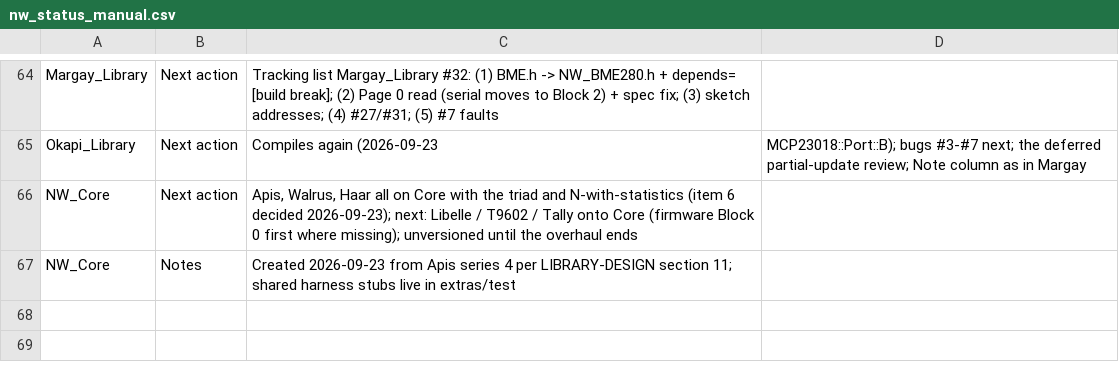
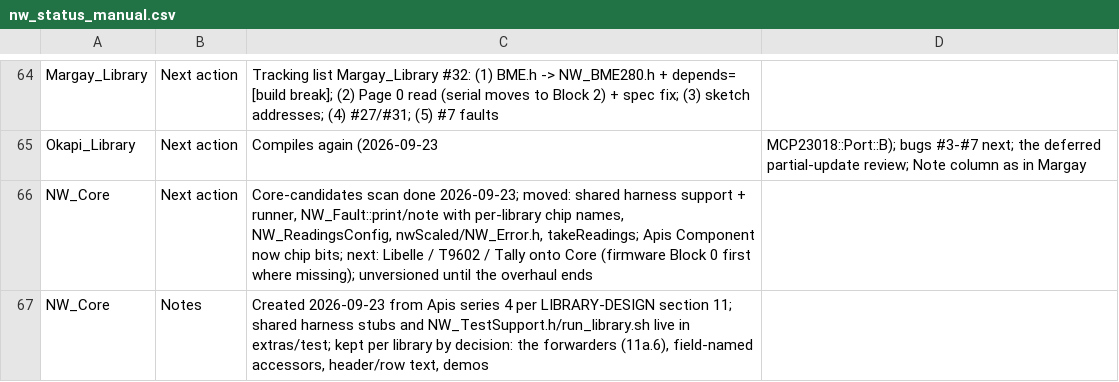
Before and after one commit to NorthernWidget/NW-Status, a CSV file: nw_status_manual.csv, drawn as a sheet; only a part is shown, gaps mark what is left out.

```diff
--- a/nw_status_manual.csv
+++ b/nw_status_manual.csv
@@ -65,3 +65,3 @@ Margay_Library,Next action,Tracking list Margay_Library #32: (1) BME.h -> NW_BME
 Okapi_Library,Next action,Compiles again (2026-09-23, MCP23018::Port::B); bugs #3-#7 next; the deferred partial-update review; Note column as in Margay
-NW_Core,Next action,"Apis, Walrus, Haar all on Core with the triad and N-with-statistics (item 6 decided 2026-09-23); next: Libelle / T9602 / Tally onto Core (firmware Block 0 first where missing); unversioned until the overhaul ends"
-NW_Core,Notes,Created 2026-09-23 from Apis series 4 per LIBRARY-DESIGN section 11; shared harness stubs live in extras/test
+NW_Core,Next action,"Core-candidates scan done 2026-09-23; moved: shared harness support + runner, NW_Fault::print/note with per-library chip names, NW_ReadingsConfig, nwScaled/NW_Error.h, takeReadings; Apis Component now chip bits; next: Libelle / T9602 / Tally onto Core (firmware Block 0 first where missing); unversioned until the overhaul ends"
+NW_Core,Notes,"Created 2026-09-23 from Apis series 4 per LIBRARY-DESIGN section 11; shared harness stubs and NW_TestSupport.h/run_library.sh live in extras/test; kept per library by decision: the forwarders (11a.6), field-named accessors, header/row text, demos"
```
Also changed, not shown: nw_status_2026-09-23.csv, 1 other file.
